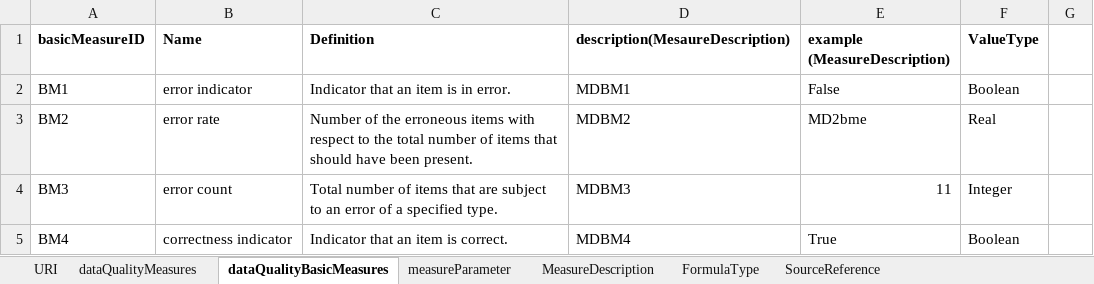
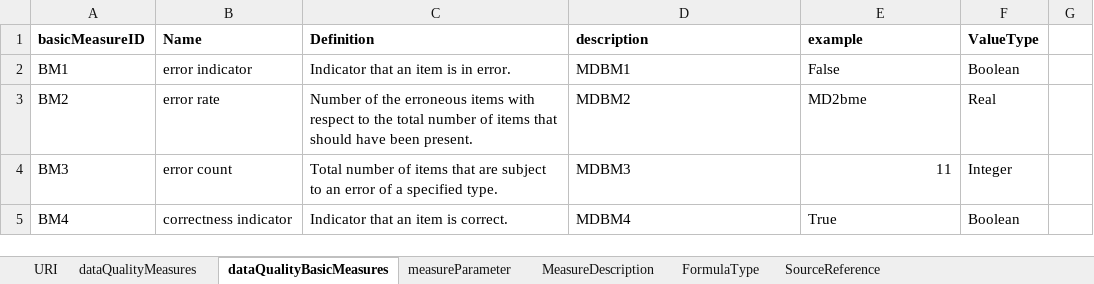
Before and after one commit to ogcincubator/iso19157-3-dqm-register, an Excel workbook: ISO19157-3/ISO19157-3_DQM.xlsx, sheet dataQualityBasicMeasures, drawn as a sheet; only a part is shown; values as stored, in another font and other column widths than the file's, no borders; the diff names each change by its address in the sheet, - before the commit and + after, or states it on an @@ line.

Commit message:
Tweak column names and match basic uplift details

```diff
--- a/ISO19157-3/ISO19157-3_DQM.xlsx (sheet dataQualityBasicMeasures)
+++ b/ISO19157-3/ISO19157-3_DQM.xlsx (sheet dataQualityBasicMeasures)
-D1: description(MesaureDescription)
+D1: description
-E1: example (MeasureDescription)
+E1: example
```
Also changed, not shown: 2 other files.
